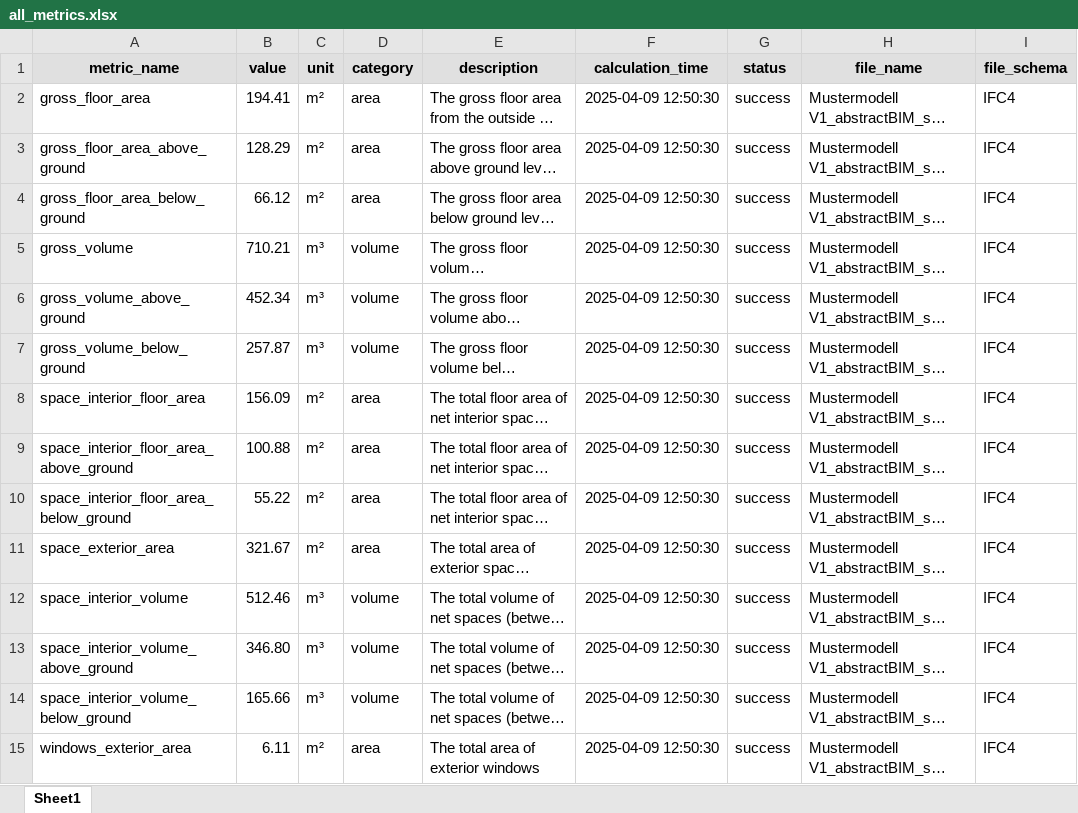
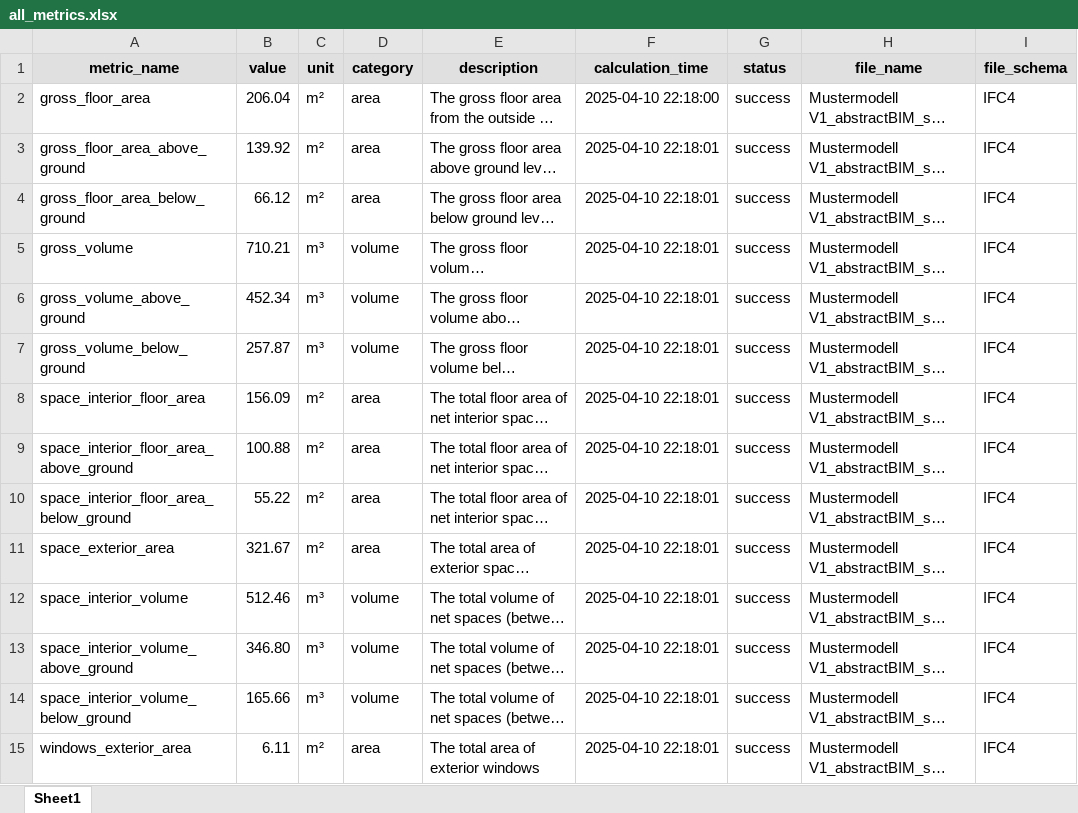
Before and after one commit to simondilhas/qto_buccaneer, an Excel workbook: examples/all_metrics.xlsx, sheet Sheet1, drawn as a sheet; only a part is shown; long unchanged cells end in …; values as stored, in another font and other column widths than the file's, no borders; the diff covers the shown part only; the diff names each change by its address in the sheet, - before the commit and + after, or states it on an @@ line.

```diff
--- a/examples/all_metrics.xlsx (sheet Sheet1)
+++ b/examples/all_metrics.xlsx (sheet Sheet1)
-B2 (value): 194.41
+B2 (value): 206.04
-F2 (calculation_time): 2025-04-09 12:50:30
+F2 (calculation_time): 2025-04-10 22:18:00
-B3 (value): 128.29
+B3 (value): 139.92
-F3:F15 (calculation_time): 2025-04-09 12:50:30
+F3:F15 (calculation_time): 2025-04-10 22:18:01
```
Also changed, not shown: 15 added rows, 2 removed rows and 134 edited cells elsewhere in this sheet, metrics/all_metrics.xlsx, 21 other files.
